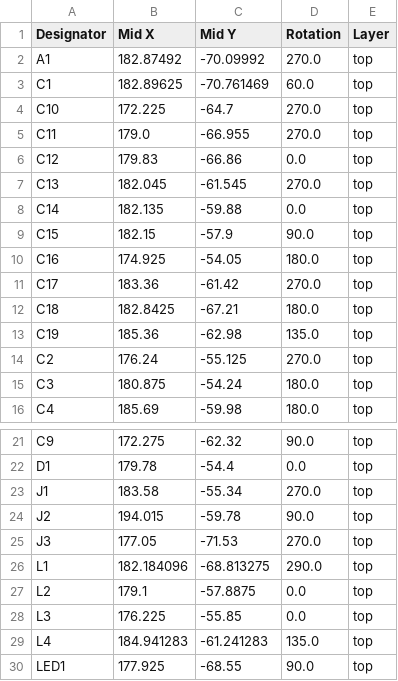
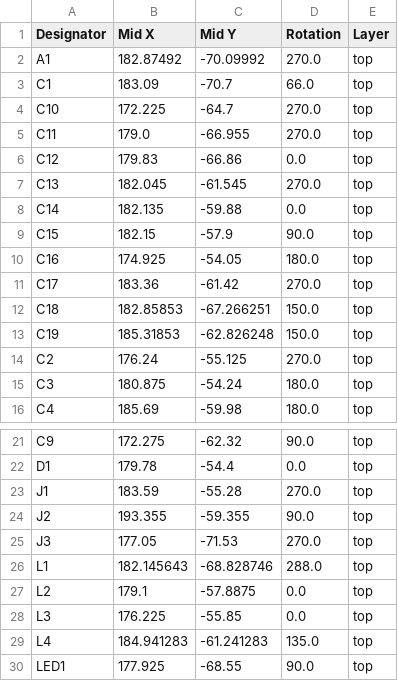
Before and after one commit to SimonDar/Amini_KiCad_Lock, a CSV file: production/positions.csv, drawn as a sheet; only a part is shown, gaps mark what is left out.

```diff
--- a/production/positions.csv
+++ b/production/positions.csv
@@ -2,3 +2,3 @@
 A1,182.87492,-70.09992,270.0,top
-C1,182.89625,-70.761469,60.0,top
+C1,183.09,-70.7,66.0,top
 C10,172.225,-64.7,270.0,top
@@ -11,4 +11,4 @@ C16,174.925,-54.05,180.0,top
 C17,183.36,-61.42,270.0,top
-C18,182.8425,-67.21,180.0,top
-C19,185.36,-62.98,135.0,top
+C18,182.85853,-67.266251,150.0,top
+C19,185.31853,-62.826248,150.0,top
 C2,176.24,-55.125,270.0,top
@@ -22,6 +22,6 @@ C9,172.275,-62.32,90.0,top
 D1,179.78,-54.4,0.0,top
-J1,183.58,-55.34,270.0,top
-J2,194.015,-59.78,90.0,top
+J1,183.59,-55.28,270.0,top
+J2,193.355,-59.355,90.0,top
 J3,177.05,-71.53,270.0,top
-L1,182.184096,-68.813275,290.0,top
+L1,182.145643,-68.828746,288.0,top
 L2,179.1,-57.8875,0.0,top
```
Also changed, not shown: production/bom.csv, production/designators.csv, 24 other files.
